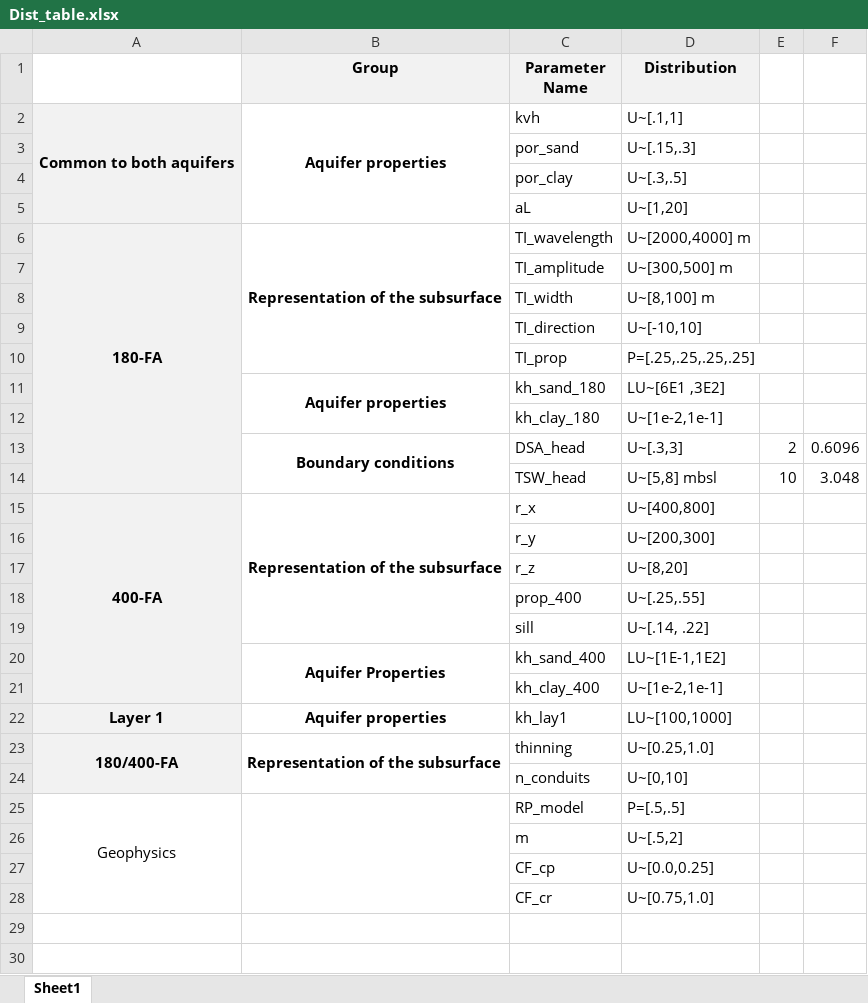
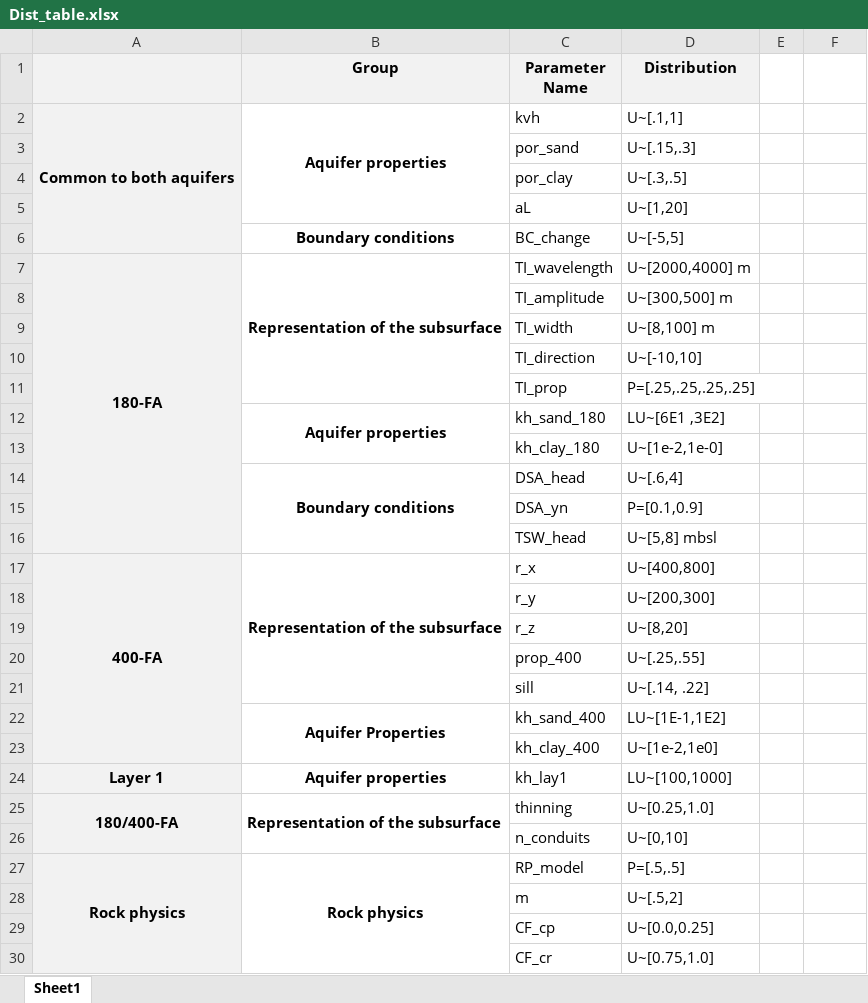
Before and after one commit to igotchalk/SWIlarge, an Excel workbook: data/PriorModel/Dist_table.xlsx, sheet Sheet1, drawn as a sheet; values as stored, in another font and other column widths than the file's, no borders; addresses are those after the commit; the diff names each change by its address in the sheet, - before the commit and + after, or states it on an @@ line.

Commit message:
chng to dist table

```diff
--- a/data/PriorModel/Dist_table.xlsx (sheet Sheet1)
+++ b/data/PriorModel/Dist_table.xlsx (sheet Sheet1)
-A1 fill: none
+A1 fill: #F2F2F2
+row 6:  | Boundary conditions | BC_change | U~[-5,5]
-D13 (Distribution): U~[1e-2,1e-1]
+D13 (Distribution): U~[1e-2,1e-0]
-D14 (Distribution): U~[.3,3]
+D14 (Distribution): U~[.6,4]
-E14: 2
+E14: (empty)
-F14: 0.6096
+F14: (empty)
+row 15:  |  | DSA_yn | P=[0.1,0.9]
-E16: 10
+E16: (empty)
-F16: 3.048
+F16: (empty)
-D23 (Distribution): U~[1e-2,1e-1]
+D23 (Distribution): U~[1e-2,1e0]
-A27: Geophysics
+A27: Rock physics
-A27:A30 fill: none
+A27:A30 fill: #F2F2F2
-A27 bold: off
+A27 bold: on
-B27 (Group): (empty)
+B27 (Group): Rock physics
```
